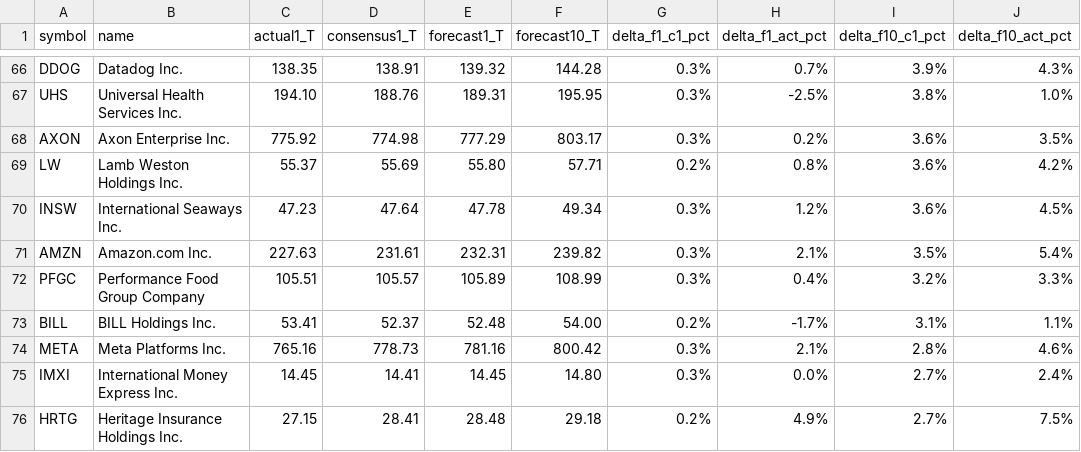
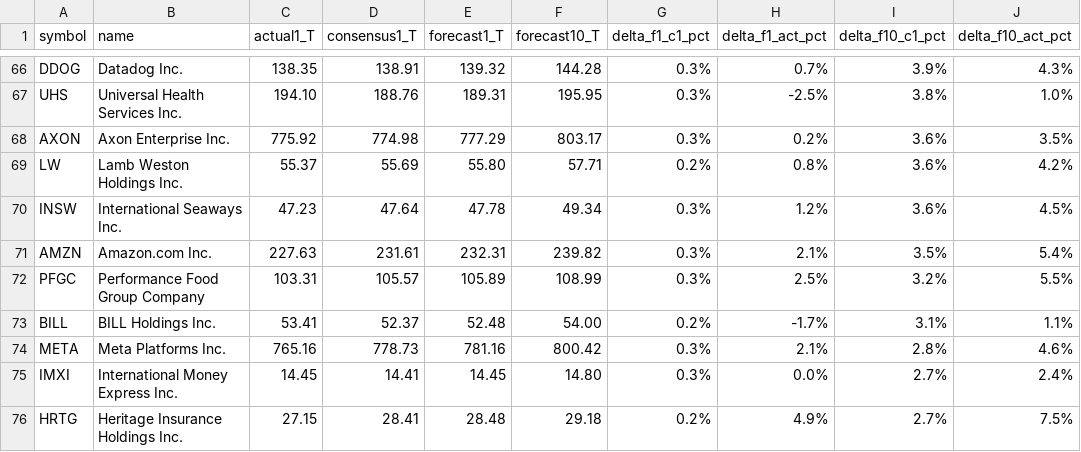
Before and after one commit to TheEMeraldNetwork/Daily_LSTM, a CSV file: App/data/comparison_table_20250922.csv, drawn as a sheet; only a part is shown, gaps mark what is left out; the diff covers the shown part only.

```diff
--- a/App/data/comparison_table_20250922.csv
+++ b/App/data/comparison_table_20250922.csv
@@ -71,3 +71,3 @@ INSW,International Seaways Inc.,47.23,47.64,47.78,49.34,0.3%,1.2%,3.6%,4.5%
 AMZN,Amazon.com Inc.,227.63,231.61,232.31,239.82,0.3%,2.1%,3.5%,5.4%
-PFGC,Performance Food Group Company,105.51,105.57,105.89,108.99,0.3%,0.4%,3.2%,3.3%
+PFGC,Performance Food Group Company,103.31,105.57,105.89,108.99,0.3%,2.5%,3.2%,5.5%
 BILL,BILL Holdings Inc.,53.41,52.37,52.48,54.00,0.2%,-1.7%,3.1%,1.1%
```
Also changed, not shown: 45 edited cells elsewhere in this file, 2 other files.
